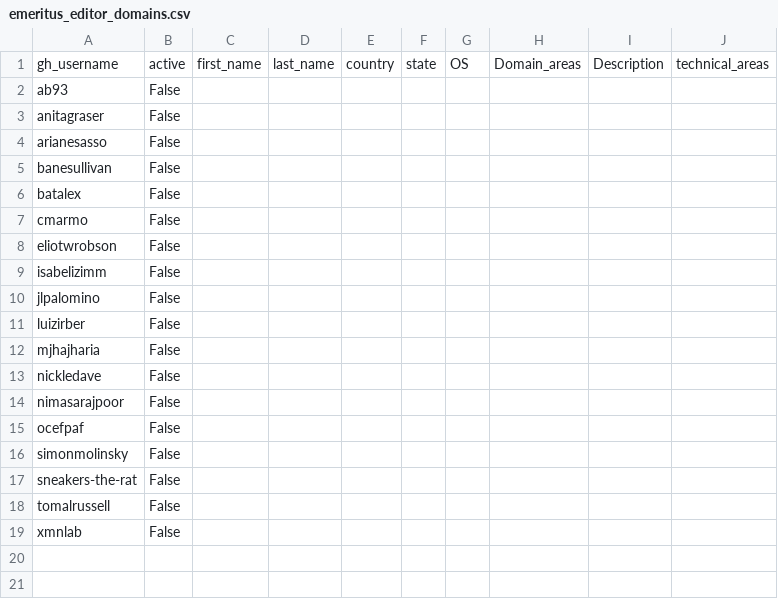
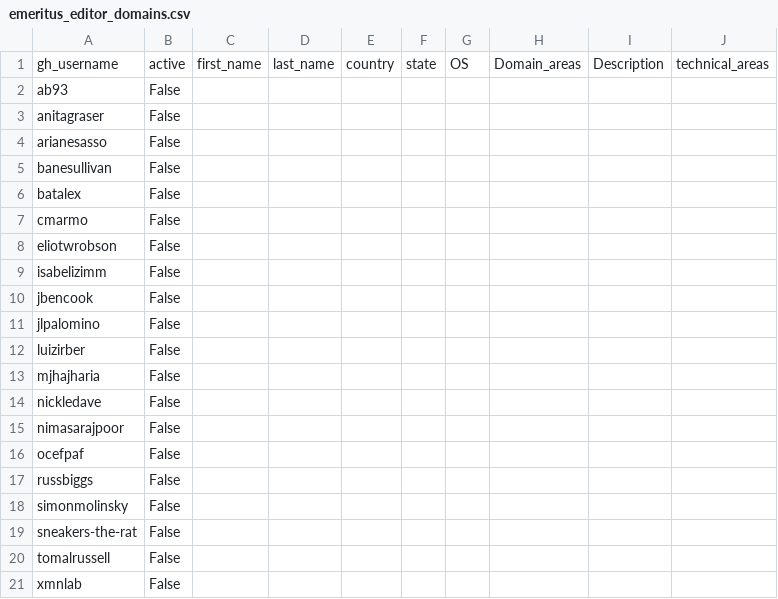
Before and after one commit to pyOpenSci/metrics, a CSV file: data/emeritus_editor_domains.csv, drawn as a sheet.

Commit message:
fix: case sensitivity in editorial and use manual yml file (#202)
* fix: case sensitivity in editorial and use manual yml file

* fix: prettire plots with better titles and labels

* fix table layouts

```diff
--- a/data/emeritus_editor_domains.csv
+++ b/data/emeritus_editor_domains.csv
@@ -9,2 +9,3 @@ eliotwrobson,False,,,,,,,,
 isabelizimm,False,,,,,,,,
+jbencook,False,,,,,,,,
 jlpalomino,False,,,,,,,,
@@ -15,2 +16,3 @@ nimasarajpoor,False,,,,,,,,
 ocefpaf,False,,,,,,,,
+russbiggs,False,,,,,,,,
 simonmolinsky,False,,,,,,,,
```
Also changed, not shown: data/editorial_team_domains.csv, 6 other files.
